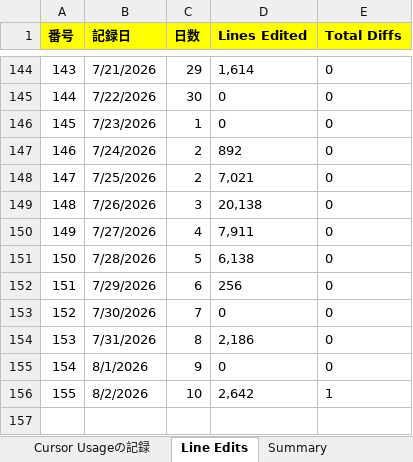
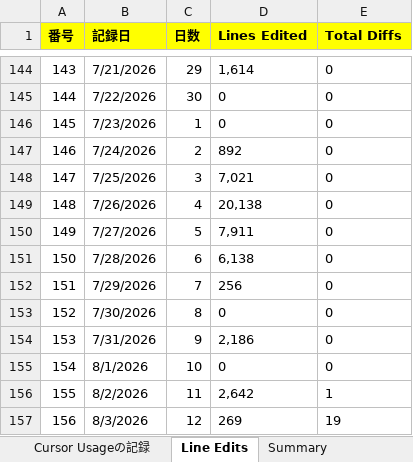
Before and after one commit to KenichiroArai/cursor-usage, an Excel workbook: public/data/record.xlsx, sheet Line Edits, drawn as a sheet; only a part is shown, gaps mark what is left out; values as stored, in another font and other column widths than the file's, no borders; the diff names each change by its address in the sheet, - before the commit and + after, or states it on an @@ line.

```diff
--- a/public/data/record.xlsx (sheet Line Edits)
+++ b/public/data/record.xlsx (sheet Line Edits)
-C148 (日数): 2
+C148 (日数): 3
-C149 (日数): 3
+C149 (日数): 4
-C150 (日数): 4
+C150 (日数): 5
-C151 (日数): 5
+C151 (日数): 6
-C152 (日数): 6
+C152 (日数): 7
-C153 (日数): 7
+C153 (日数): 8
-C154 (日数): 8
+C154 (日数): 9
-C155 (日数): 9
+C155 (日数): 10
-C156 (日数): 10
+C156 (日数): 11
+row 157: 156 | 8/3/2026 | 12 | 269 | 19
```
Also changed, not shown: sheet Summary, formulas that keep their value, 2 other files.
